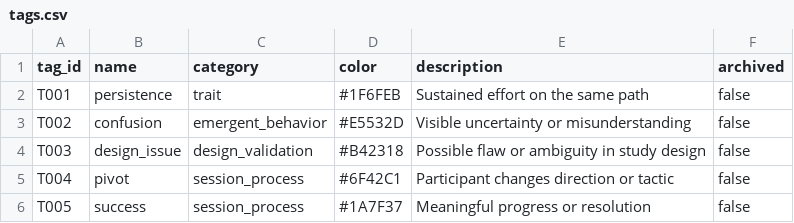
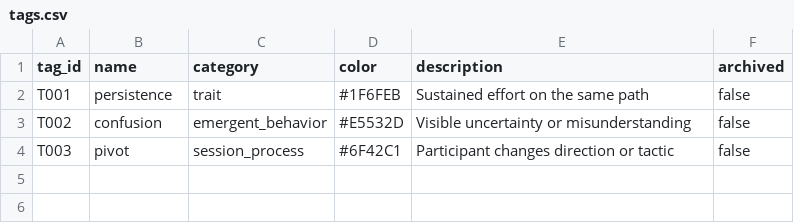
Before and after one commit to kl1d/annotation, a CSV file: project/data/tags.csv, drawn as a sheet.

```diff
--- a/project/data/tags.csv
+++ b/project/data/tags.csv
@@ -3,4 +3,2 @@ T001,persistence,trait,#1F6FEB,Sustained effort on the same path,false
 T002,confusion,emergent_behavior,#E5532D,Visible uncertainty or misunderstanding,false
-T003,design_issue,design_validation,#B42318,Possible flaw or ambiguity in study design,false
-T004,pivot,session_process,#6F42C1,Participant changes direction or tactic,false
-T005,success,session_process,#1A7F37,Meaningful progress or resolution,false
+T003,pivot,session_process,#6F42C1,Participant changes direction or tactic,false
```
Also changed, not shown: project/data/sessions.csv, 36 other files.
